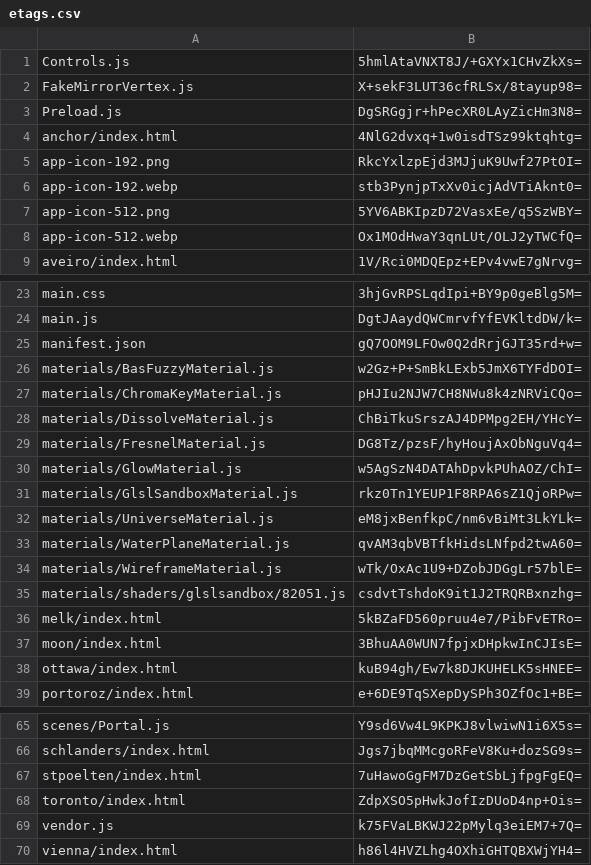
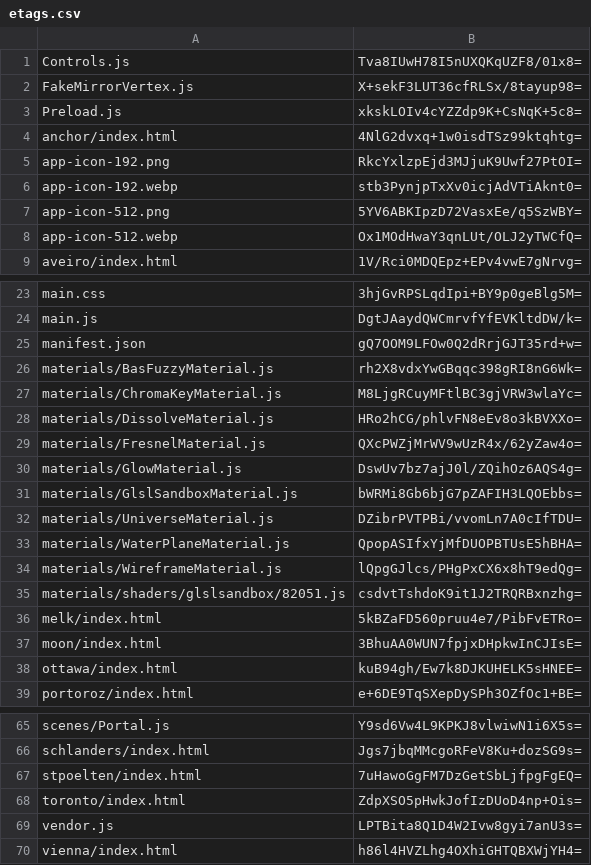
Before and after one commit to artificialmuseum/artificialmuseum.com, a CSV file: docs/etags.csv, drawn as a sheet; only a part is shown, gaps mark what is left out; the diff covers the shown part only.

```diff
--- a/docs/etags.csv
+++ b/docs/etags.csv
@@ -1,4 +1,4 @@
-Controls.js,5hmlAtaVNXT8J/+GXYx1CHvZkXs=
+Controls.js,Tva8IUwH78I5nUXQKqUZF8/01x8=
 FakeMirrorVertex.js,X+sekF3LUT36cfRLSx/8tayup98=
-Preload.js,DgSRGgjr+hPecXR0LAyZicHm3N8=
+Preload.js,xkskLOIv4cYZZdp9K+CsNqK+5c8=
 anchor/index.html,4NlG2dvxq+1w0isdTSz99ktqhtg=
@@ -25,11 +25,11 @@ main.js,DgtJAaydQWCmrvfYfEVKltdDW/k=
 manifest.json,gQ7OOM9LFOw0Q2dRrjGJT35rd+w=
-materials/BasFuzzyMaterial.js,w2Gz+P+SmBkLExb5JmX6TYFdDOI=
-materials/ChromaKeyMaterial.js,pHJIu2NJW7CH8NWu8k4zNRViCQo=
-materials/DissolveMaterial.js,ChBiTkuSrszAJ4DPMpg2EH/YHcY=
-materials/FresnelMaterial.js,DG8Tz/pzsF/hyHoujAxObNguVq4=
-materials/GlowMaterial.js,w5AgSzN4DATAhDpvkPUhAOZ/ChI=
-materials/GlslSandboxMaterial.js,rkz0Tn1YEUP1F8RPA6sZ1QjoRPw=
-materials/UniverseMaterial.js,eM8jxBenfkpC/nm6vBiMt3LkYLk=
-materials/WaterPlaneMaterial.js,qvAM3qbVBTfkHidsLNfpd2twA60=
-materials/WireframeMaterial.js,wTk/OxAc1U9+DZobJDGgLr57blE=
+materials/BasFuzzyMaterial.js,rh2X8vdxYwGBqqc398gRI8nG6Wk=
+materials/ChromaKeyMaterial.js,M8LjgRCuyMFtlBC3gjVRW3wlaYc=
+materials/DissolveMaterial.js,HRo2hCG/phlvFN8eEv8o3kBVXXo=
+materials/FresnelMaterial.js,QXcPWZjMrWV9wUzR4x/62yZaw4o=
+materials/GlowMaterial.js,DswUv7bz7ajJ0l/ZQihOz6AQS4g=
+materials/GlslSandboxMaterial.js,bWRMi8Gb6bjG7pZAFIH3LQOEbbs=
+materials/UniverseMaterial.js,DZibrPVTPBi/vvomLn7A0cIfTDU=
+materials/WaterPlaneMaterial.js,QpopASIfxYjMfDUOPBTUsE5hBHA=
+materials/WireframeMaterial.js,lQpgGJlcs/PHgPxCX6x8hT9edQg=
 materials/shaders/glslsandbox/82051.js,csdvtTshdoK9it1J2TRQRBxnzhg=
@@ -68,3 +68,3 @@ stpoelten/index.html,7uHawoGgFM7DzGetSbLjfpgFgEQ=
 toronto/index.html,ZdpXSO5pHwkJofIzDUoD4np+Ois=
-vendor.js,k75FVaLBKWJ22pMylq3eiEM7+7Q=
+vendor.js,LPTBita8Q1D4W2Ivw8gyi7anU3s=
 vienna/index.html,h86l4HVZLhg4OXhiGHTQBXWjYH4=
```
Also changed, not shown: 17 edited cells elsewhere in this file, 55 other files.
